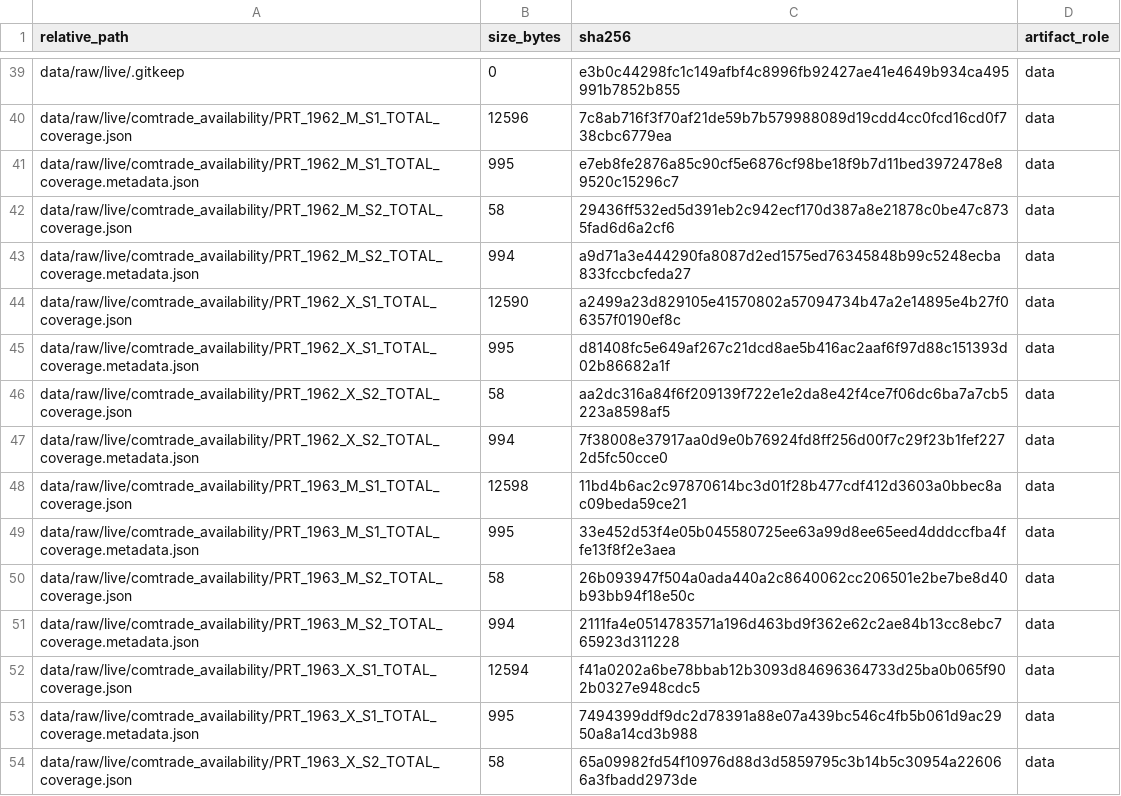
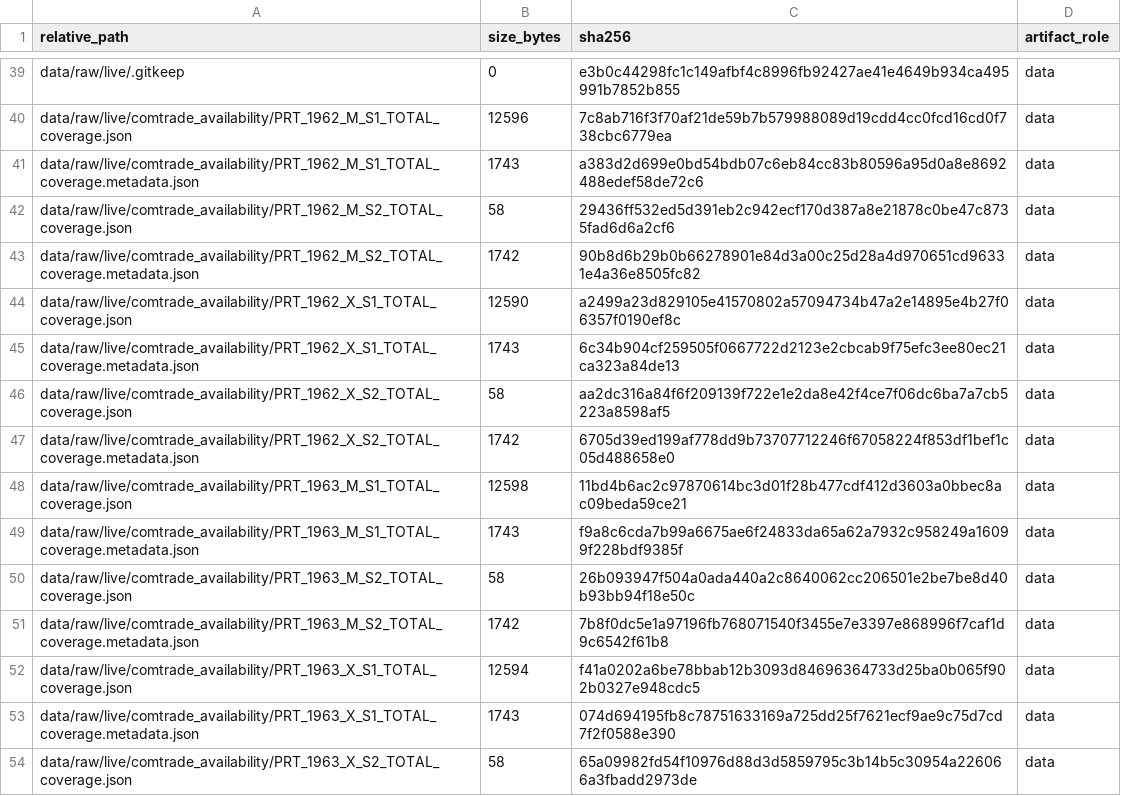
Before and after one commit to DiogoRibeiro7/portugal-external-growth-1960-1973, a CSV file: results/manifests/bootstrap_manifest.csv, drawn as a sheet; only a part is shown, gaps mark what is left out; the diff covers the shown part only.

```diff
--- a/results/manifests/bootstrap_manifest.csv
+++ b/results/manifests/bootstrap_manifest.csv
@@ -40,15 +40,15 @@ data/raw/live/.gitkeep,0,e3b0c44298fc1c149afbf4c8996fb92427ae41e4649b934ca495991
 data/raw/live/comtrade_availability/PRT_1962_M_S1_TOTAL_coverage.json,12596,7c8ab716f3f70af21de59b7b579988089d19cdd4cc0fcd16cd0f738cbc6779ea,data
-data/raw/live/comtrade_availability/PRT_1962_M_S1_TOTAL_coverage.metadata.json,995,e7eb8fe2876a85c90cf5e6876cf98be18f9b7d11bed3972478e89520c15296c7,data
+data/raw/live/comtrade_availability/PRT_1962_M_S1_TOTAL_coverage.metadata.json,1743,a383d2d699e0bd54bdb07c6eb84cc83b80596a95d0a8e8692488edef58de72c6,data
 data/raw/live/comtrade_availability/PRT_1962_M_S2_TOTAL_coverage.json,58,29436ff532ed5d391eb2c942ecf170d387a8e21878c0be47c8735fad6d6a2cf6,data
-data/raw/live/comtrade_availability/PRT_1962_M_S2_TOTAL_coverage.metadata.json,994,a9d71a3e444290fa8087d2ed1575ed76345848b99c5248ecba833fccbcfeda27,data
+data/raw/live/comtrade_availability/PRT_1962_M_S2_TOTAL_coverage.metadata.json,1742,90b8d6b29b0b66278901e84d3a00c25d28a4d970651cd96331e4a36e8505fc82,data
 data/raw/live/comtrade_availability/PRT_1962_X_S1_TOTAL_coverage.json,12590,a2499a23d829105e41570802a57094734b47a2e14895e4b27f06357f0190ef8c,data
-data/raw/live/comtrade_availability/PRT_1962_X_S1_TOTAL_coverage.metadata.json,995,d81408fc5e649af267c21dcd8ae5b416ac2aaf6f97d88c151393d02b86682a1f,data
+data/raw/live/comtrade_availability/PRT_1962_X_S1_TOTAL_coverage.metadata.json,1743,6c34b904cf259505f0667722d2123e2cbcab9f75efc3ee80ec21ca323a84de13,data
 data/raw/live/comtrade_availability/PRT_1962_X_S2_TOTAL_coverage.json,58,aa2dc316a84f6f209139f722e1e2da8e42f4ce7f06dc6ba7a7cb5223a8598af5,data
-data/raw/live/comtrade_availability/PRT_1962_X_S2_TOTAL_coverage.metadata.json,994,7f38008e37917aa0d9e0b76924fd8ff256d00f7c29f23b1fef2272d5fc50cce0,data
+data/raw/live/comtrade_availability/PRT_1962_X_S2_TOTAL_coverage.metadata.json,1742,6705d39ed199af778dd9b73707712246f67058224f853df1bef1c05d488658e0,data
 data/raw/live/comtrade_availability/PRT_1963_M_S1_TOTAL_coverage.json,12598,11bd4b6ac2c97870614bc3d01f28b477cdf412d3603a0bbec8ac09beda59ce21,data
-data/raw/live/comtrade_availability/PRT_1963_M_S1_TOTAL_coverage.metadata.json,995,33e452d53f4e05b045580725ee63a99d8ee65eed4dddccfba4ffe13f8f2e3aea,data
+data/raw/live/comtrade_availability/PRT_1963_M_S1_TOTAL_coverage.metadata.json,1743,f9a8c6cda7b99a6675ae6f24833da65a62a7932c958249a16099f228bdf9385f,data
 data/raw/live/comtrade_availability/PRT_1963_M_S2_TOTAL_coverage.json,58,26b093947f504a0ada440a2c8640062cc206501e2be7be8d40b93bb94f18e50c,data
-data/raw/live/comtrade_availability/PRT_1963_M_S2_TOTAL_coverage.metadata.json,994,2111fa4e0514783571a196d463bd9f362e62c2ae84b13cc8ebc765923d311228,data
+data/raw/live/comtrade_availability/PRT_1963_M_S2_TOTAL_coverage.metadata.json,1742,7b8f0dc5e1a97196fb768071540f3455e7e3397e868996f7caf1d9c6542f61b8,data
 data/raw/live/comtrade_availability/PRT_1963_X_S1_TOTAL_coverage.json,12594,f41a0202a6be78bbab12b3093d84696364733d25ba0b065f902b0327e948cdc5,data
-data/raw/live/comtrade_availability/PRT_1963_X_S1_TOTAL_coverage.metadata.json,995,7494399ddf9dc2d78391a88e07a439bc546c4fb5b061d9ac2950a8a14cd3b988,data
+data/raw/live/comtrade_availability/PRT_1963_X_S1_TOTAL_coverage.metadata.json,1743,074d694195fb8c78751633169a725dd25f7621ecf9ae9c75d7cd7f2f0588e390,data
 data/raw/live/comtrade_availability/PRT_1963_X_S2_TOTAL_coverage.json,58,65a09982fd54f10976d88d3d5859795c3b14b5c30954a226066a3fbadd2973de,data
```
Also changed, not shown: 1 added row and 92 edited cells elsewhere in this file, results/manifests/current_manifest.csv, 56 other files.
